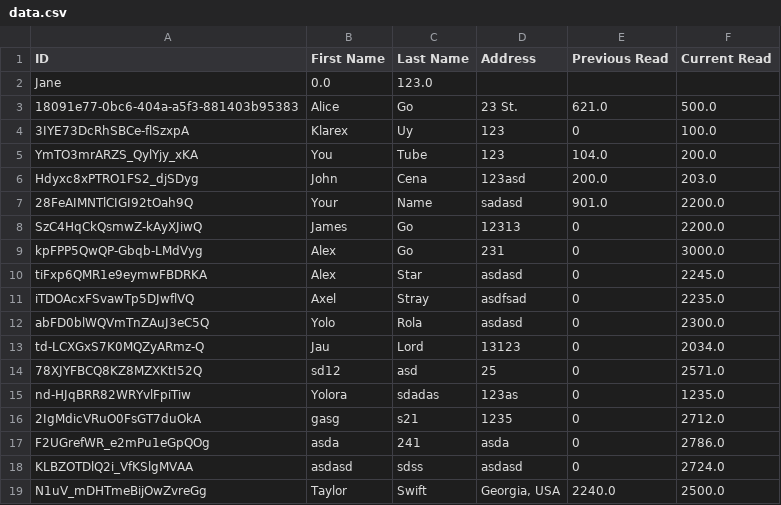
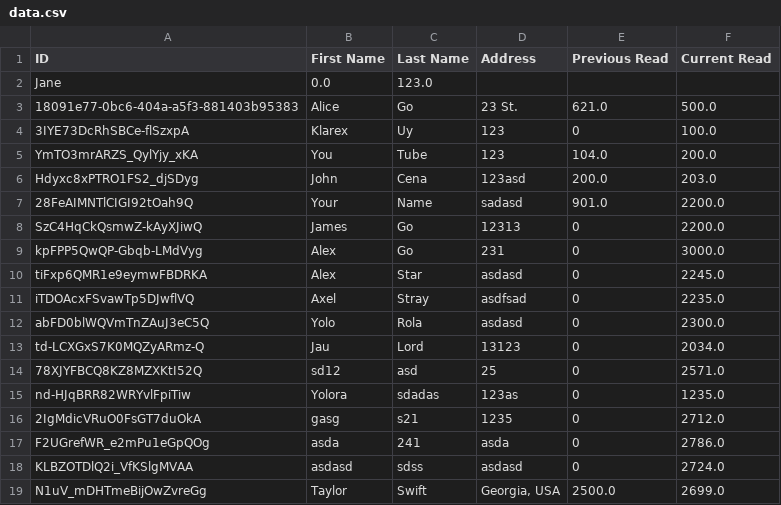
Before and after one commit to jooecoodes/elec-bill, a CSV file: data/user/data.csv, drawn as a sheet.

```diff
--- a/data/user/data.csv
+++ b/data/user/data.csv
@@ -18,2 +18,2 @@ F2UGrefWR_e2mPu1eGpQOg,asda,241,asda,0,2786.0
 KLBZOTDlQ2i_VfKSlgMVAA,asdasd,sdss,asdasd,0,2724.0
-N1uV_mDHTmeBijOwZvreGg,Taylor,Swift,"Georgia, USA",2240.0,2500.0
+N1uV_mDHTmeBijOwZvreGg,Taylor,Swift,"Georgia, USA",2500.0,2699.0
```
Also changed, not shown: 1 other file.
